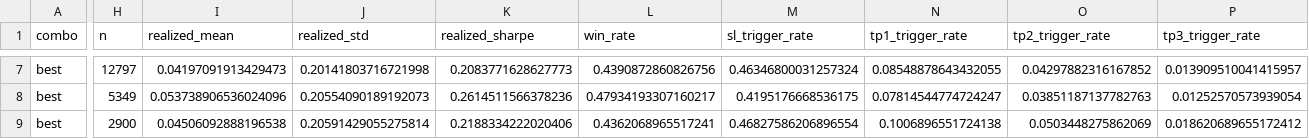
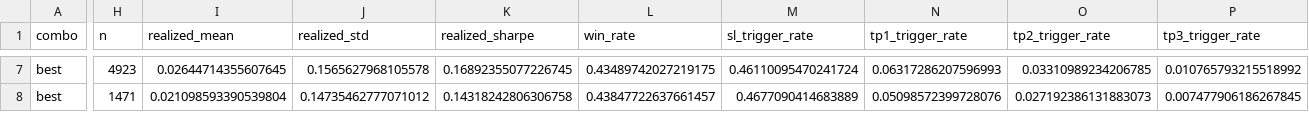
Before and after one commit to SheenArtem/StockAnalyzer, a CSV file: reports/vfg2_by_regime.csv, drawn as a sheet; only a part is shown, gaps mark what is left out; removed rows and columns are numbered as before the commit, all else as after; rows hold the shown columns only; the diff covers the shown part only; the diff names each change by its address in the sheet, - before the commit and + after, or states it on an @@ line.

```diff
--- a/reports/vfg2_by_regime.csv
+++ b/reports/vfg2_by_regime.csv
-H7 (n): 12797
+H7 (n): 4923
-I7 (realized_mean): 0.04197091913429473
+I7 (realized_mean): 0.02644714355607645
-J7 (realized_std): 0.20141803716721998
+J7 (realized_std): 0.1565627968105578
-K7 (realized_sharpe): 0.2083771628627773
+K7 (realized_sharpe): 0.16892355077226745
-L7 (win_rate): 0.4390872860826756
+L7 (win_rate): 0.43489742027219175
-M7 (sl_trigger_rate): 0.46346800031257324
+M7 (sl_trigger_rate): 0.46110095470241724
-N7 (tp1_trigger_rate): 0.08548878643432055
+N7 (tp1_trigger_rate): 0.06317286207596993
-O7 (tp2_trigger_rate): 0.04297882316167852
+O7 (tp2_trigger_rate): 0.03310989234206785
-P7 (tp3_trigger_rate): 0.013909510041415957
+P7 (tp3_trigger_rate): 0.010765793215518992
-row 8: best | 5349 | 0.053738906536024096 | 0.20554090189192073 | 0.2614511566378236 | 0.47934193307160217 | 0.4195176668536175 | 0.07814544774724247 | 0.03851187137782763 | 0.01252570573939054
-H8 (n): 2900
+H8 (n): 1471
-I8 (realized_mean): 0.04506092888196538
+I8 (realized_mean): 0.021098593390539804
-J8 (realized_std): 0.20591429055275814
+J8 (realized_std): 0.14735462777071012
-K8 (realized_sharpe): 0.2188334222020406
+K8 (realized_sharpe): 0.14318242806306758
-L8 (win_rate): 0.4362068965517241
+L8 (win_rate): 0.43847722637661457
-M8 (sl_trigger_rate): 0.46827586206896554
+M8 (sl_trigger_rate): 0.4677090414683889
-N8 (tp1_trigger_rate): 0.1006896551724138
+N8 (tp1_trigger_rate): 0.05098572399728076
-O8 (tp2_trigger_rate): 0.0503448275862069
+O8 (tp2_trigger_rate): 0.027192386131883073
-P8 (tp3_trigger_rate): 0.018620689655172412
+P8 (tp3_trigger_rate): 0.007477906186267845
```
Also changed, not shown: 2 added rows, 1 removed row and 70 edited cells elsewhere in this file, reports/vfg2_tp_grid_full.csv, reports/vfg3_part2_by_regime.csv, 13 other files.
